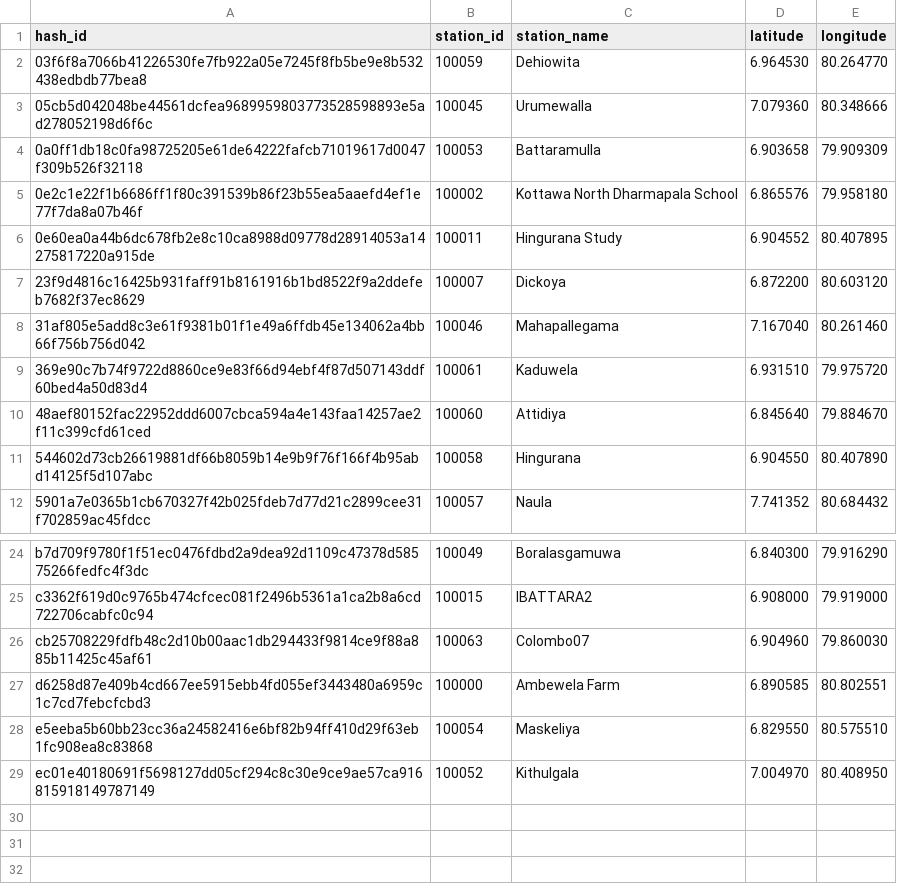
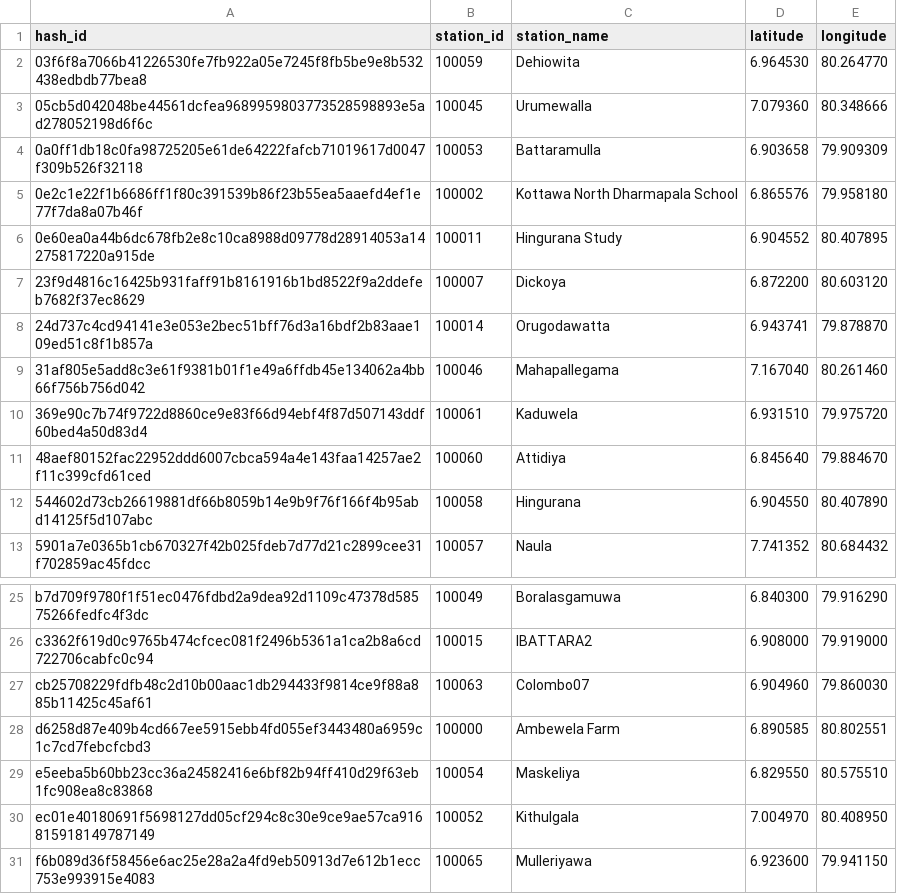
Before and after one commit to CUrW-SL/curw_sim_db_utils, a CSV file: grids/obs_stations/rainfall/curw_active_rainfall_obs_stations.csv, drawn as a sheet; only a part is shown, gaps mark what is left out; the diff names each change by its address in the sheet, - before the commit and + after, or states it on an @@ line.

```diff
--- a/grids/obs_stations/rainfall/curw_active_rainfall_obs_stations.csv
+++ b/grids/obs_stations/rainfall/curw_active_rainfall_obs_stations.csv
+row 8: 24d737c4cd94141e3e053e2bec51bff76d3a16bdf2b83aae109ed51c8f1b857a | 100014 | Orugodawatta | 6.943741 | 79.878870
+row 31: f6b089d36f58456e6ac25e28a2a4fd9eb50913d7e612b1ecc753e993915e4083 | 100065 | Mulleriyawa | 6.923600 | 79.941150
```
Also changed, not shown: grid_maps/flo2d/MDPA_flo2d_250_obs_mapping.csv, grid_maps/obs_stations/rainfall/MDPA_obs_d03_stations_mapping.csv, 1 other file.
